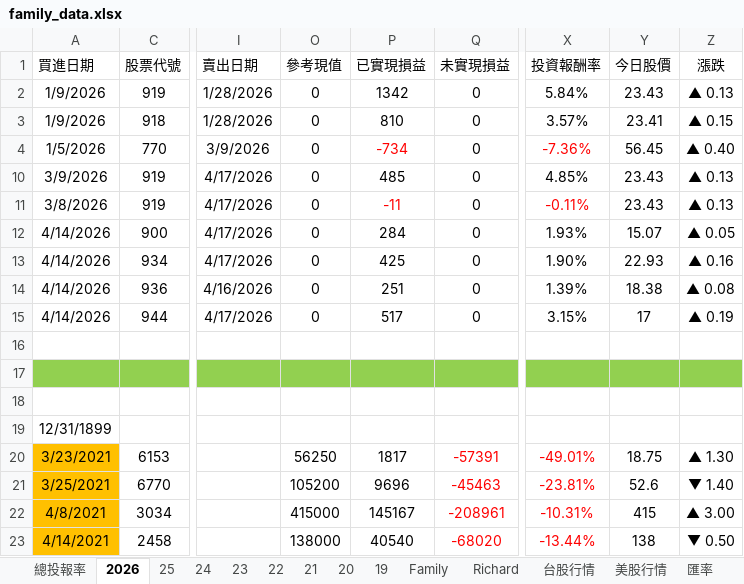
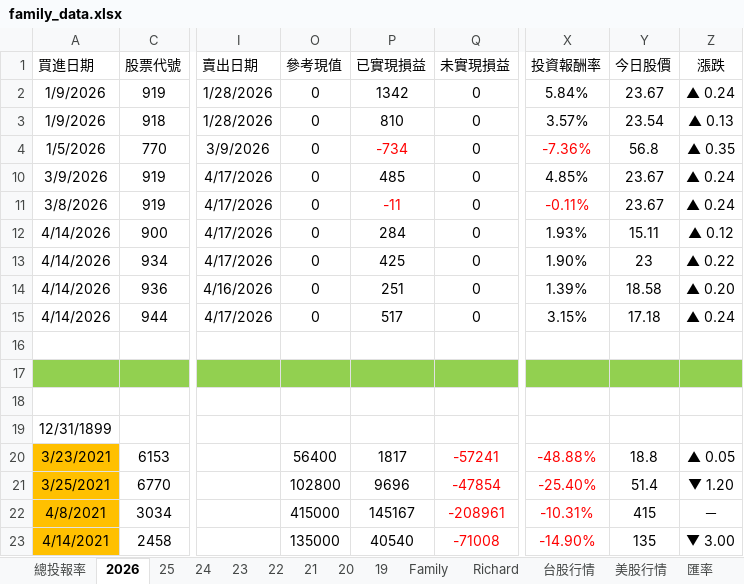
Before and after one commit to even182/family-streamlit-dashboard, an Excel workbook: data/family_data.xlsx, sheet 2026, drawn as a sheet; only a part is shown, gaps mark what is left out; values as stored, in another font and other column widths than the file's, no borders; conditional formats not drawn; the diff covers the shown part only; the diff names each change by its address in the sheet, - before the commit and + after, or states it on an @@ line.

```diff
--- a/data/family_data.xlsx (sheet 2026)
+++ b/data/family_data.xlsx (sheet 2026)
-Y2 (今日股價): 23.43
+Y2 (今日股價): 23.67
-Z2 (漲跌): ▲ 0.13
+Z2 (漲跌): ▲ 0.24
-Y3 (今日股價): 23.41
+Y3 (今日股價): 23.54
-Z3 (漲跌): ▲ 0.15
+Z3 (漲跌): ▲ 0.13
-Y4 (今日股價): 56.45
+Y4 (今日股價): 56.8
-Z4 (漲跌): ▲ 0.40
+Z4 (漲跌): ▲ 0.35
-Y10:Y11 (今日股價): 23.43
+Y10:Y11 (今日股價): 23.67
-Z10:Z11 (漲跌): ▲ 0.13
+Z10:Z11 (漲跌): ▲ 0.24
-Y12 (今日股價): 15.07
+Y12 (今日股價): 15.11
-Z12 (漲跌): ▲ 0.05
+Z12 (漲跌): ▲ 0.12
-Y13 (今日股價): 22.93
+Y13 (今日股價): 23
-Z13 (漲跌): ▲ 0.16
+Z13 (漲跌): ▲ 0.22
-Y14 (今日股價): 18.38
+Y14 (今日股價): 18.58
-Z14 (漲跌): ▲ 0.08
+Z14 (漲跌): ▲ 0.20
-Y15 (今日股價): 17
+Y15 (今日股價): 17.18
-Z15 (漲跌): ▲ 0.19
+Z15 (漲跌): ▲ 0.24
-O20 (參考現值): 56250
+O20 (參考現值): 56400
-Q20 (未實現損益): -57391
+Q20 (未實現損益): -57241
-X20 (投資報酬率): -49.01%
+X20 (投資報酬率): -48.88%
-Y20 (今日股價): 18.75
+Y20 (今日股價): 18.8
-Z20 (漲跌): ▲ 1.30
+Z20 (漲跌): ▲ 0.05
-O21 (參考現值): 105200
+O21 (參考現值): 102800
-Q21 (未實現損益): -45463
+Q21 (未實現損益): -47854
-X21 (投資報酬率): -23.81%
+X21 (投資報酬率): -25.40%
-Y21 (今日股價): 52.6
+Y21 (今日股價): 51.4
-Z21 (漲跌): ▼ 1.40
+Z21 (漲跌): ▼ 1.20
-Z22 (漲跌): ▲ 3.00
+Z22 (漲跌): －
-O23 (參考現值): 138000
+O23 (參考現值): 135000
-Q23 (未實現損益): -68020
+Q23 (未實現損益): -71008
-X23 (投資報酬率): -13.44%
+X23 (投資報酬率): -14.90%
-Y23 (今日股價): 138
+Y23 (今日股價): 135
-Z23 (漲跌): ▼ 0.50
+Z23 (漲跌): ▼ 3.00
```
Also changed, not shown: 5 added rows, 4 removed rows, 133 edited cells and cell formats elsewhere in this sheet, sheet 台股行情, sheet Family, sheet Richard, sheet 21, sheet 25, sheet 24, 6 more sheets, formulas that keep their value, hidden cells, charts or pictures.
